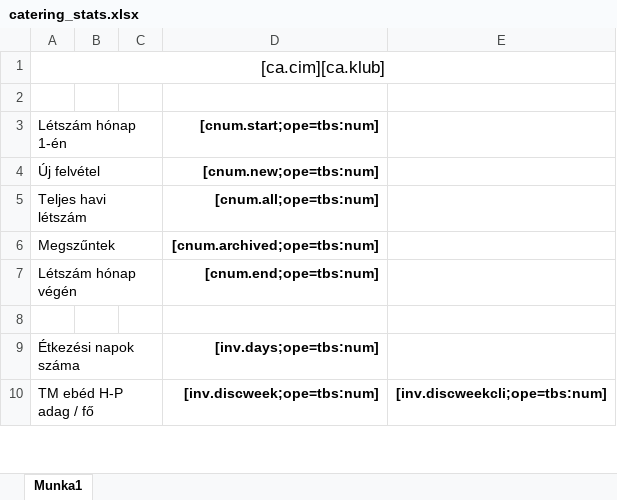
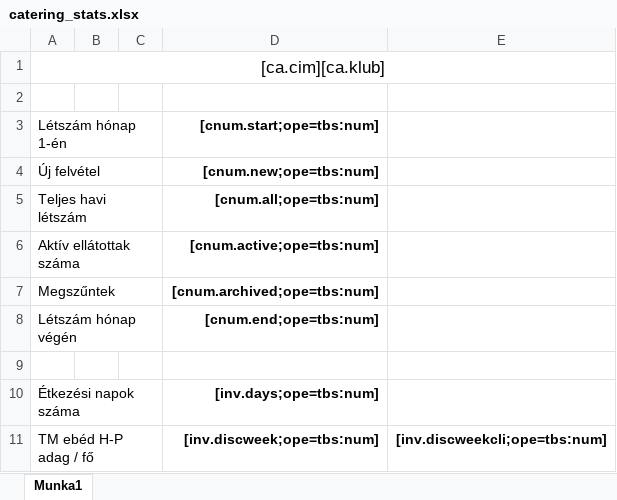
Before and after one commit to mbence/csaladsegito, an Excel workbook: src/JCSGYK/AdminBundle/Resources/public/reports/catering_stats.xlsx, sheet Munka1, drawn as a sheet; only a part is shown; values as stored, in another font and other column widths than the file's, no borders; the diff names each change by its address in the sheet, - before the commit and + after, or states it on an @@ line.

```diff
--- a/src/JCSGYK/AdminBundle/Resources/public/reports/catering_stats.xlsx (sheet Munka1)
+++ b/src/JCSGYK/AdminBundle/Resources/public/reports/catering_stats.xlsx (sheet Munka1)
+row 6: Aktív ellátottak száma |  |  | [cnum.active;ope=tbs:num]
```
Also changed, not shown: 15 other files.
